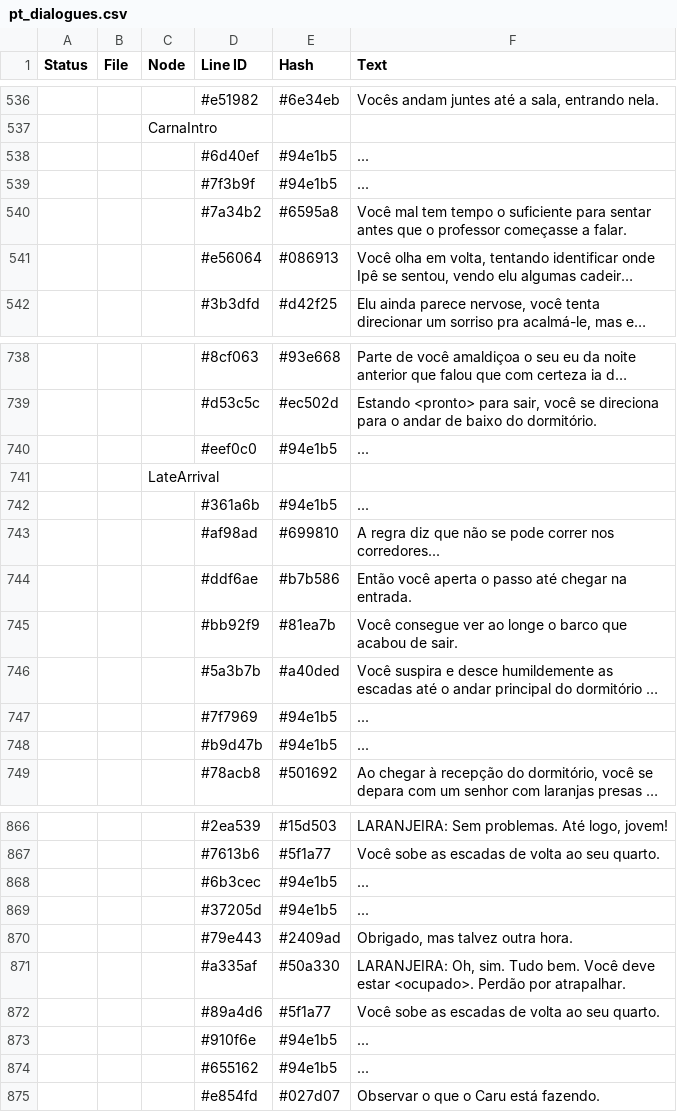
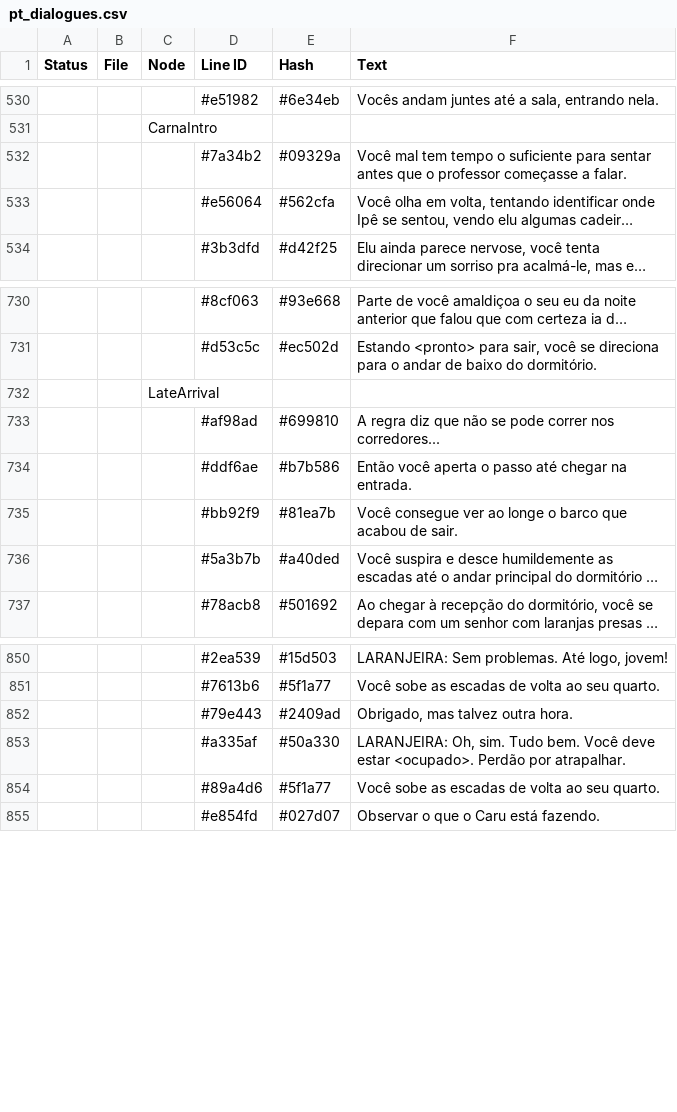
Before and after one commit to CosmicFoxStudio/LoveGarden, a CSV file: datafiles/lang/pt_dialogues.csv, drawn as a sheet; only a part is shown, gaps mark what is left out; long unchanged cells end in …; removed rows and columns are numbered as before the commit, all else as after; the diff covers the shown part only; the diff names each change by its address in the sheet, - before the commit and + after, or states it on an @@ line.

```diff
--- a/datafiles/lang/pt_dialogues.csv
+++ b/datafiles/lang/pt_dialogues.csv
-row 538:  |  |  | #6d40ef | #94e1b5 | ...
-row 539:  |  |  | #7f3b9f | #94e1b5 | ...
-E532 (Hash): #6595a8
+E532 (Hash): #09329a
-E533 (Hash): #086913
+E533 (Hash): #562cfa
-row 740:  |  |  | #eef0c0 | #94e1b5 | ...
-row 742:  |  |  | #361a6b | #94e1b5 | ...
-row 747:  |  |  | #7f7969 | #94e1b5 | ...
-row 748:  |  |  | #b9d47b | #94e1b5 | ...
-row 868:  |  |  | #6b3cec | #94e1b5 | ...
-row 869:  |  |  | #37205d | #94e1b5 | ...
-row 873:  |  |  | #910f6e | #94e1b5 | ...
-row 874:  |  |  | #655162 | #94e1b5 | ...
```
Also changed, not shown: 18 removed rows and 18 edited cells elsewhere in this file, 11 other files.
